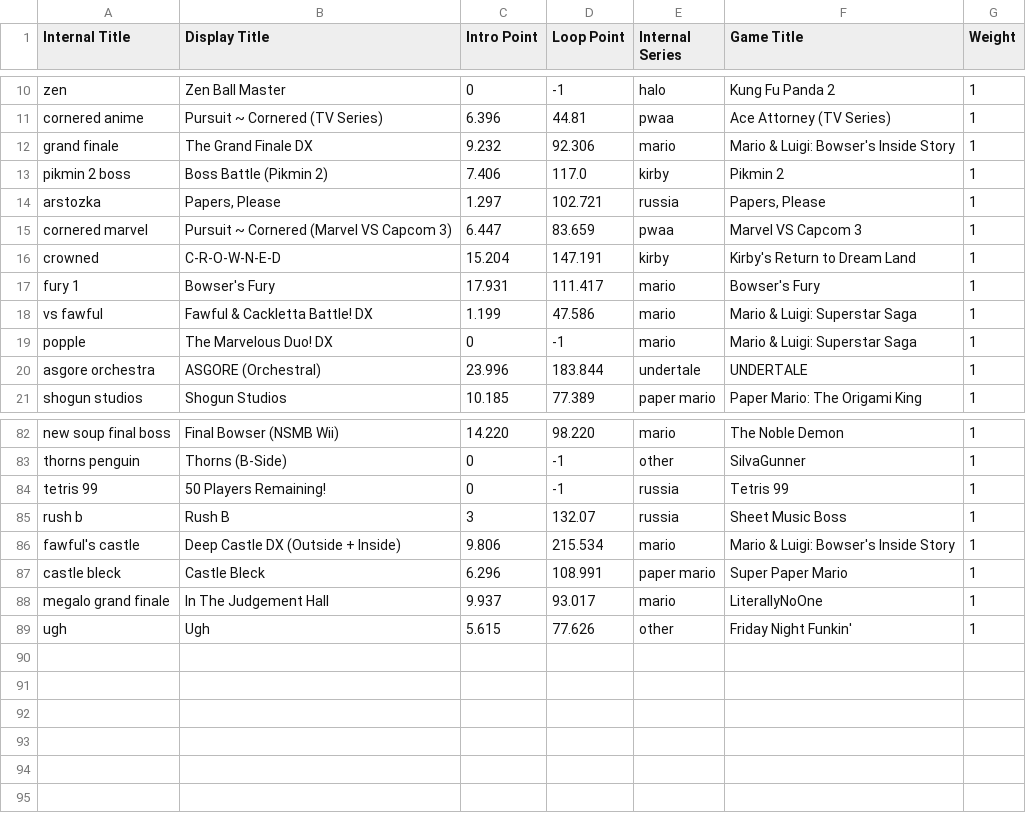
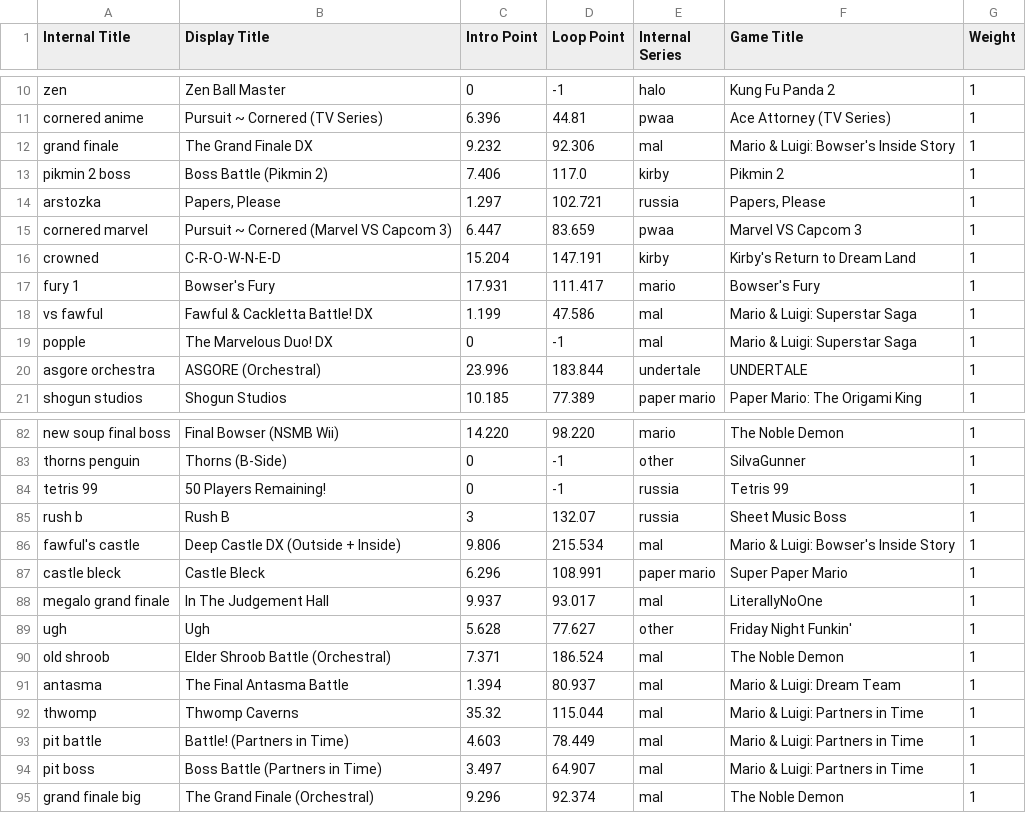
Before and after one commit to Ethan118/Byte-Fyte, a TSV file: core/assets/songdata.tsv, drawn as a sheet; only a part is shown, gaps mark what is left out.

```diff
--- a/core/assets/songdata.tsv
+++ b/core/assets/songdata.tsv
@@ -11,3 +11,3 @@ zen	Zen Ball Master	0	-1	halo	Kung Fu Panda 2	1
 cornered anime	Pursuit ~ Cornered (TV Series)	6.396	44.81	pwaa	Ace Attorney (TV Series)	1
-grand finale	The Grand Finale DX	9.232	92.306	mario	Mario & Luigi: Bowser's Inside Story	1
+grand finale	The Grand Finale DX	9.232	92.306	mal	Mario & Luigi: Bowser's Inside Story	1
 pikmin 2 boss	Boss Battle (Pikmin 2)	7.406	117.0	kirby	Pikmin 2	1
@@ -17,4 +17,4 @@ crowned	C-R-O-W-N-E-D	15.204	147.191	kirby	Kirby's Return to Dream Land	1
 fury 1	Bowser's Fury	17.931	111.417	mario	Bowser's Fury	1
-vs fawful	Fawful & Cackletta Battle! DX	1.199	47.586	mario	Mario & Luigi: Superstar Saga	1
-popple	The Marvelous Duo! DX	0	-1	mario	Mario & Luigi: Superstar Saga	1
+vs fawful	Fawful & Cackletta Battle! DX	1.199	47.586	mal	Mario & Luigi: Superstar Saga	1
+popple	The Marvelous Duo! DX	0	-1	mal	Mario & Luigi: Superstar Saga	1
 asgore orchestra	ASGORE (Orchestral)	23.996	183.844	undertale	UNDERTALE	1
@@ -85,5 +85,11 @@ tetris 99	50 Players Remaining!	0	-1	russia	Tetris 99	1
 rush b	Rush B	3	132.07	russia	Sheet Music Boss	1
-fawful's castle	Deep Castle DX (Outside + Inside)	9.806	215.534	mario	Mario & Luigi: Bowser's Inside Story	1
+fawful's castle	Deep Castle DX (Outside + Inside)	9.806	215.534	mal	Mario & Luigi: Bowser's Inside Story	1
 castle bleck	Castle Bleck	6.296	108.991	paper mario	Super Paper Mario	1
-megalo grand finale	In The Judgement Hall	9.937	93.017	mario	LiterallyNoOne	1
-ugh	Ugh	5.615	77.626	other	Friday Night Funkin'	1
+megalo grand finale	In The Judgement Hall	9.937	93.017	mal	LiterallyNoOne	1
+ugh	Ugh	5.628	77.627	other	Friday Night Funkin'	1
+old shroob	Elder Shroob Battle (Orchestral)	7.371	186.524	mal	The Noble Demon	1
+antasma	The Final Antasma Battle	1.394	80.937	mal	Mario & Luigi: Dream Team	1
+thwomp	Thwomp Caverns	35.32	115.044	mal	Mario & Luigi: Partners in Time	1
+pit battle	Battle! (Partners in Time)	4.603	78.449	mal	Mario & Luigi: Partners in Time	1
+pit boss	Boss Battle (Partners in Time)	3.497	64.907	mal	Mario & Luigi: Partners in Time	1
+grand finale big	The Grand Finale (Orchestral)	9.296	92.374	mal	The Noble Demon	1
```
Also changed, not shown: 48 other files.
